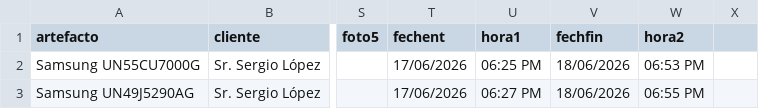
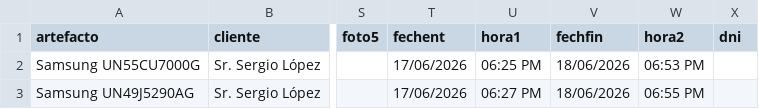
Before and after one commit to justintxu/repo, a CSV file: data/sertecfin.csv, drawn as a sheet; only a part is shown, gaps mark what is left out; the diff names each change by its address in the sheet, - before the commit and + after, or states it on an @@ line.

```diff
--- a/data/sertecfin.csv
+++ b/data/sertecfin.csv
-X1: (empty)
+X1: dni
```
Also changed, not shown: 1 other file.
